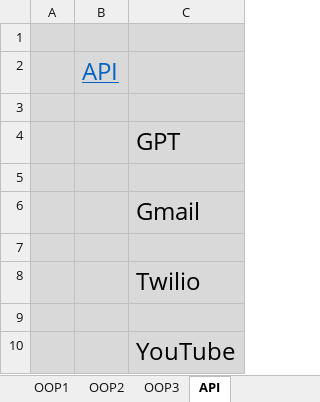
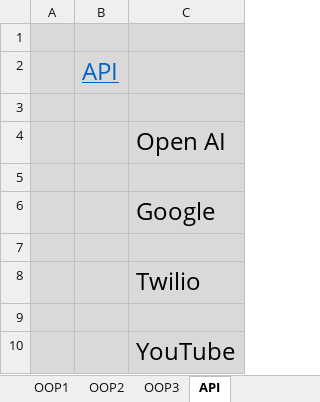
Before and after one commit to DavidRomoff/C4RM, an Excel workbook: C4RM_Class_08.xlsx, sheet API, drawn as a sheet; values as stored, in another font and other column widths than the file's, no borders; the diff names each change by its address in the sheet, - before the commit and + after, or states it on an @@ line.

Commit message:
Add files via upload

```diff
--- a/C4RM_Class_08.xlsx (sheet API)
+++ b/C4RM_Class_08.xlsx (sheet API)
-C4: GPT
+C4: Open AI
-C6: Gmail
+C6: Google
```
